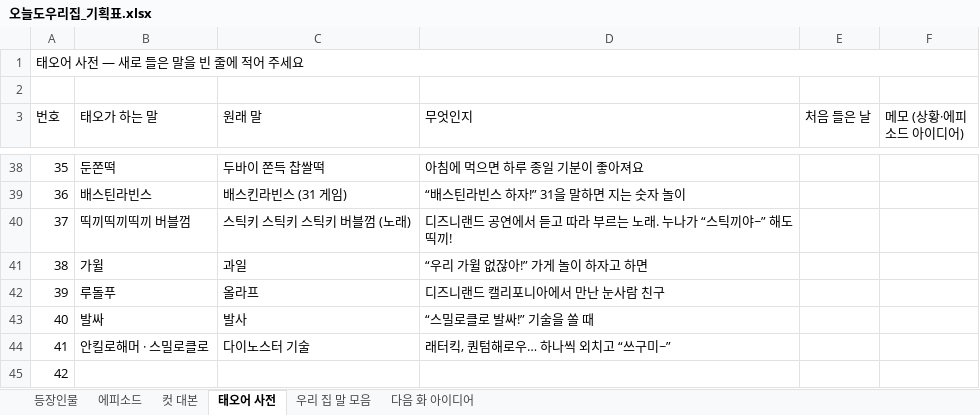
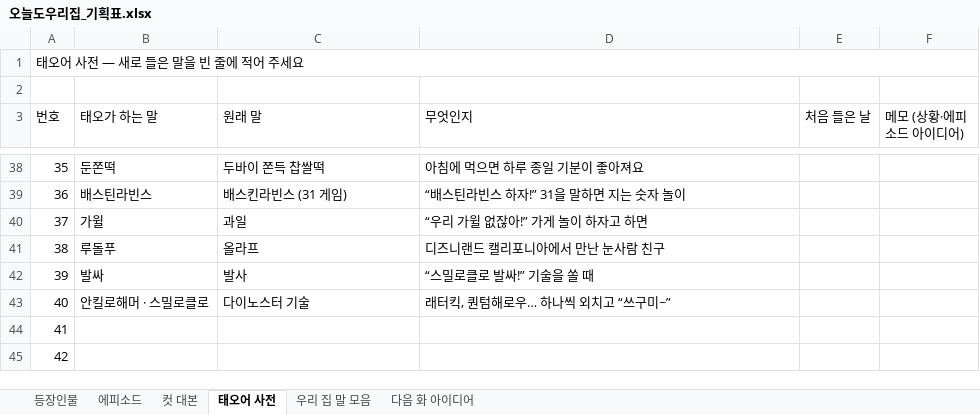
Before and after one commit to seangold8888/seangold8888.github.io, an Excel workbook: webtoon/planning/오늘도우리집_기획표.xlsx, sheet 태오어 사전, drawn as a sheet; only a part is shown, gaps mark what is left out; the shorter side is filled out with more unchanged rows; values as stored, in another font and other column widths than the file's, no cell formats; removed rows and columns are numbered as before the commit, all else as after; the diff names each change by its address in the sheet, - before the commit and + after, or states it on an @@ line.

```diff
--- a/webtoon/planning/오늘도우리집_기획표.xlsx (sheet 태오어 사전)
+++ b/webtoon/planning/오늘도우리집_기획표.xlsx (sheet 태오어 사전)
-row 40: 37 | 띡끼띡끼띡끼 버블껌 | 스틱키 스틱키 스틱키 버블껌 (노래) | 디즈니랜드 공연에서 듣고 따라 부르는 노래. 누나가 “스틱끼야~” 해도 띡끼!
@@ column A (번호) renumbered from row 40 down @@
```
Also changed, not shown: sheet 컷 대본, sheet 우리 집 말 모음, sheet 에피소드, sheet 등장인물, cell formats, 7 other files.
